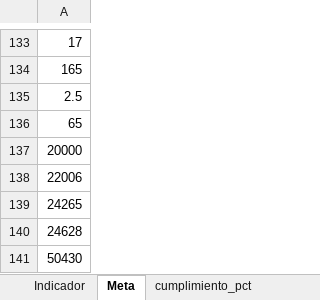
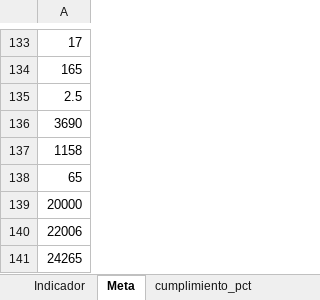
Before and after one commit to Ximena5745/Sistema_Indicadores_Poli, an Excel workbook: artifacts/consolidado_valores_unicos_mapeo.xlsx, sheet Meta, drawn as a sheet; only a part is shown, gaps mark what is left out; the shorter side is filled out with more unchanged rows; values as stored, in another font and other column widths than the file's, no borders; the diff names each change by its address in the sheet, - before the commit and + after, or states it on an @@ line.

```diff
--- a/artifacts/consolidado_valores_unicos_mapeo.xlsx (sheet Meta)
+++ b/artifacts/consolidado_valores_unicos_mapeo.xlsx (sheet Meta)
+row 136: 3690
+row 137: 1158
```
Also changed, not shown: sheet Cumplimiento Real, sheet cumplimiento_pct, artifacts/consolidado_columnas_originales.xlsx, artifacts/sunburst_diag_grouped.xlsx, 6 other files.
